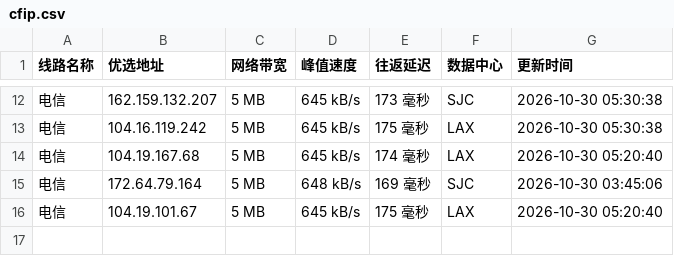
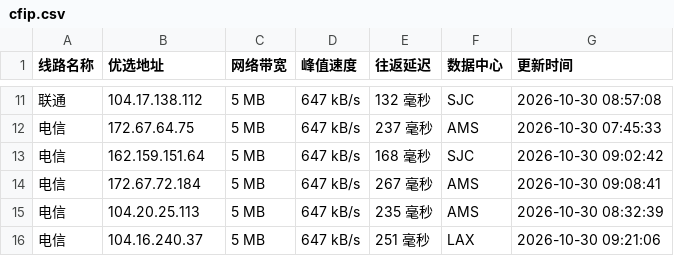
Before and after one commit to xing2kong/cfipv4db, a CSV file: cfip.csv, drawn as a sheet; only a part is shown, gaps mark what is left out; the diff covers the shown part only.

```diff
--- a/cfip.csv
+++ b/cfip.csv
@@ -12,5 +11,6 @@
-电信,162.159.132.207,5 MB,645 kB/s,173 毫秒,SJC,2026-10-30 05:30:38
-电信,104.16.119.242,5 MB,645 kB/s,175 毫秒,LAX,2026-10-30 05:30:38
-电信,104.19.167.68,5 MB,645 kB/s,174 毫秒,LAX,2026-10-30 05:20:40
-电信,172.64.79.164,5 MB,648 kB/s,169 毫秒,SJC,2026-10-30 03:45:06
-电信,104.19.101.67,5 MB,645 kB/s,175 毫秒,LAX,2026-10-30 05:20:40
+联通,104.17.138.112,5 MB,647 kB/s,132 毫秒,SJC,2026-10-30 08:57:08
+电信,172.67.64.75,5 MB,647 kB/s,237 毫秒,AMS,2026-10-30 07:45:33
+电信,162.159.151.64,5 MB,647 kB/s,168 毫秒,SJC,2026-10-30 09:02:42
+电信,172.67.72.184,5 MB,647 kB/s,267 毫秒,AMS,2026-10-30 09:08:41
+电信,104.20.25.113,5 MB,647 kB/s,235 毫秒,AMS,2026-10-30 08:32:39
+电信,104.16.240.37,5 MB,647 kB/s,251 毫秒,LAX,2026-10-30 09:21:06
```
Also changed, not shown: 1 removed row and 30 edited cells elsewhere in this file, 1 other file.
